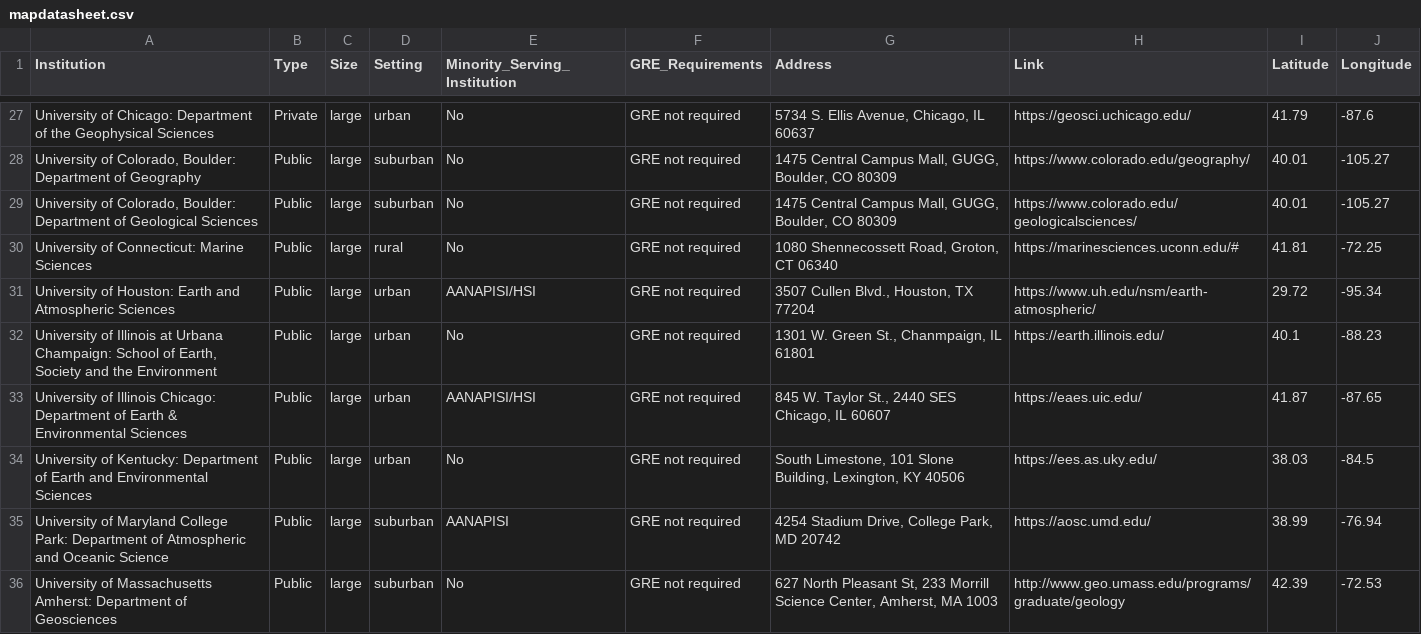
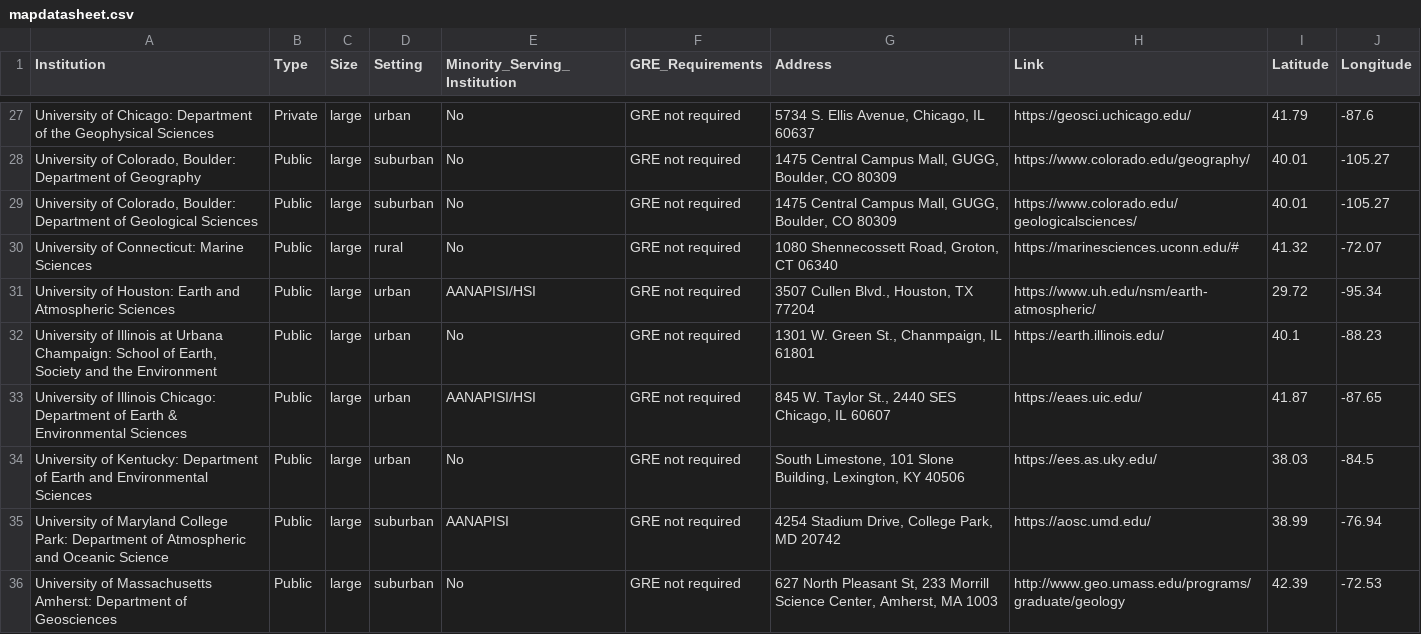
Before and after one commit to BridgeAGU/PartnerMap, a CSV file: mapdatasheet.csv, drawn as a sheet; only a part is shown, gaps mark what is left out.

Commit message:
Update mapdatasheet.csv

```diff
--- a/mapdatasheet.csv
+++ b/mapdatasheet.csv
@@ -29,3 +29,3 @@ University of Chicago: Department of the Geophysical Sciences,Private,large,urba
 "University of Colorado, Boulder: Department of Geological Sciences",Public,large,suburban,No,GRE not required,"1475 Central Campus Mall, GUGG, Boulder, CO 80309",https://www.colorado.edu/geologicalsciences/,40.01,-105.27
-University of Connecticut: Marine Sciences,Public,large,rural,No,GRE not required,"1080 Shennecossett Road, Groton, CT 06340",https://marinesciences.uconn.edu/#,41.81,-72.25
+University of Connecticut: Marine Sciences,Public,large,rural,No,GRE not required,"1080 Shennecossett Road, Groton, CT 06340",https://marinesciences.uconn.edu/#,41.32,-72.07
 University of Houston: Earth and Atmospheric Sciences,Public,large,urban,AANAPISI/HSI,GRE not required,"3507 Cullen Blvd., Houston, TX 77204",https://www.uh.edu/nsm/earth-atmospheric/,29.72,-95.34
```
